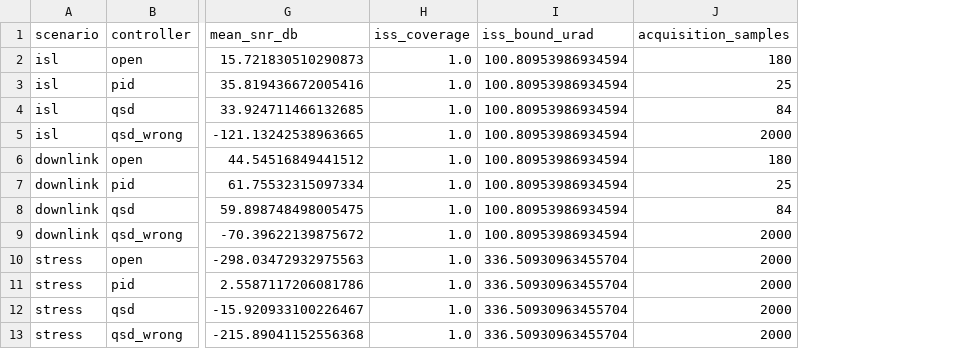
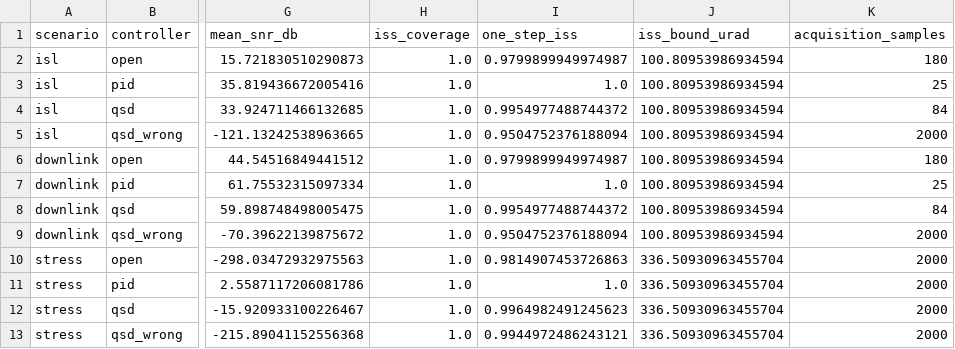
Before and after one commit to apmannino-design/qsd-phase-bounded-transport, a CSV file: results/optical/optical_link_summary.csv, drawn as a sheet; only a part is shown, gaps mark what is left out; the diff names each change by its address in the sheet, - before the commit and + after, or states it on an @@ line.

```diff
--- a/results/optical/optical_link_summary.csv
+++ b/results/optical/optical_link_summary.csv
+column I (one_step_iss), rows 2-13: 0.9799899949974987 | 1.0 | 0.9954977488744372 | 0.9504752376188094 | 0.9799899949974987 | 1.0 | 0.9954977488744372 | 0.9504752376188094 | 0.9814907453726863 | 1.0 | 0.9964982491245623 | 0.9944972486243121
```
Also changed, not shown: results/optical/optical_link_verdicts.csv, 22 other files.
